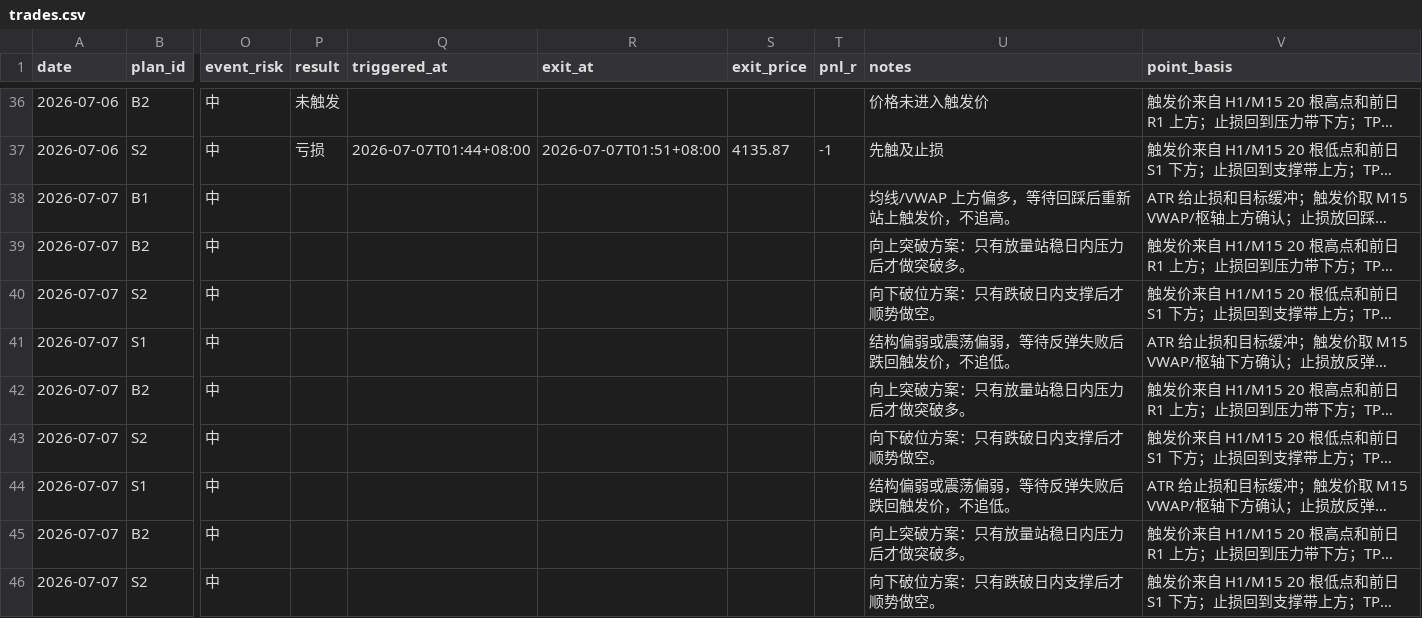
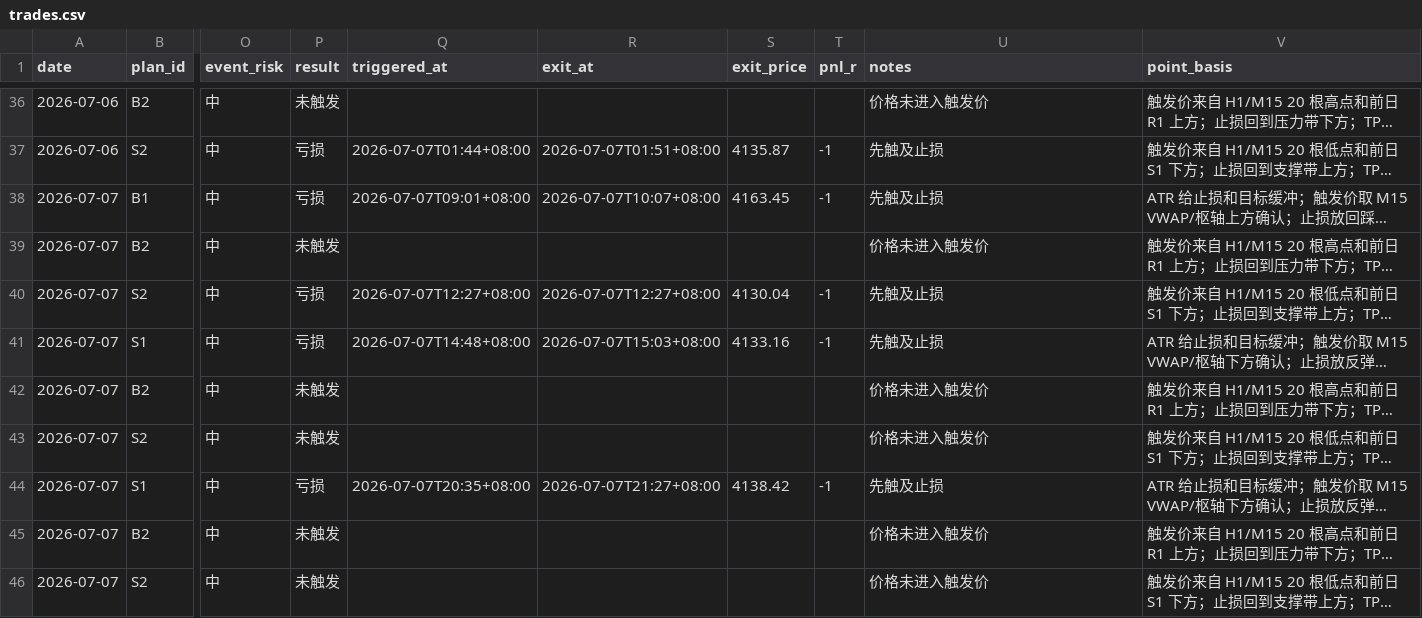
Before and after one commit to MatrixChoi/gold-advisor-dashboard, a CSV file: data/trades.csv, drawn as a sheet; only a part is shown, gaps mark what is left out; long unchanged cells end in …; the diff names each change by its address in the sheet, - before the commit and + after, or states it on an @@ line.

```diff
--- a/data/trades.csv
+++ b/data/trades.csv
-P38 (result): (empty)
+P38 (result): 亏损
-Q38 (triggered_at): (empty)
+Q38 (triggered_at): 2026-07-07T09:01+08:00
-R38 (exit_at): (empty)
+R38 (exit_at): 2026-07-07T10:07+08:00
-S38 (exit_price): (empty)
+S38 (exit_price): 4163.45
-T38 (pnl_r): (empty)
+T38 (pnl_r): -1
-U38 (notes): 均线/VWAP 上方偏多，等待回踩后重新站上触发价，不追高。
+U38 (notes): 先触及止损
-P39 (result): (empty)
+P39 (result): 未触发
-U39 (notes): 向上突破方案：只有放量站稳日内压力后才做突破多。
+U39 (notes): 价格未进入触发价
-P40:P41 (result): (empty)
+P40:P41 (result): 亏损
-Q40 (triggered_at): (empty)
+Q40 (triggered_at): 2026-07-07T12:27+08:00
-R40 (exit_at): (empty)
+R40 (exit_at): 2026-07-07T12:27+08:00
-S40 (exit_price): (empty)
+S40 (exit_price): 4130.04
-T40:T41 (pnl_r): (empty)
+T40:T41 (pnl_r): -1
-U40 (notes): 向下破位方案：只有跌破日内支撑后才顺势做空。
+U40 (notes): 先触及止损
-Q41 (triggered_at): (empty)
+Q41 (triggered_at): 2026-07-07T14:48+08:00
-R41 (exit_at): (empty)
+R41 (exit_at): 2026-07-07T15:03+08:00
-S41 (exit_price): (empty)
+S41 (exit_price): 4133.16
-U41 (notes): 结构偏弱或震荡偏弱，等待反弹失败后跌回触发价，不追低。
+U41 (notes): 先触及止损
-P42:P43 (result): (empty)
+P42:P43 (result): 未触发
-U42 (notes): 向上突破方案：只有放量站稳日内压力后才做突破多。
+U42 (notes): 价格未进入触发价
-U43 (notes): 向下破位方案：只有跌破日内支撑后才顺势做空。
+U43 (notes): 价格未进入触发价
-P44 (result): (empty)
+P44 (result): 亏损
-Q44 (triggered_at): (empty)
+Q44 (triggered_at): 2026-07-07T20:35+08:00
-R44 (exit_at): (empty)
+R44 (exit_at): 2026-07-07T21:27+08:00
-S44 (exit_price): (empty)
+S44 (exit_price): 4138.42
-T44 (pnl_r): (empty)
+T44 (pnl_r): -1
-U44 (notes): 结构偏弱或震荡偏弱，等待反弹失败后跌回触发价，不追低。
+U44 (notes): 先触及止损
-P45:P46 (result): (empty)
+P45:P46 (result): 未触发
-U45 (notes): 向上突破方案：只有放量站稳日内压力后才做突破多。
+U45 (notes): 价格未进入触发价
-U46 (notes): 向下破位方案：只有跌破日内支撑后才顺势做空。
+U46 (notes): 价格未进入触发价
```
Also changed, not shown: data/daily_stats.csv, 3 other files.
